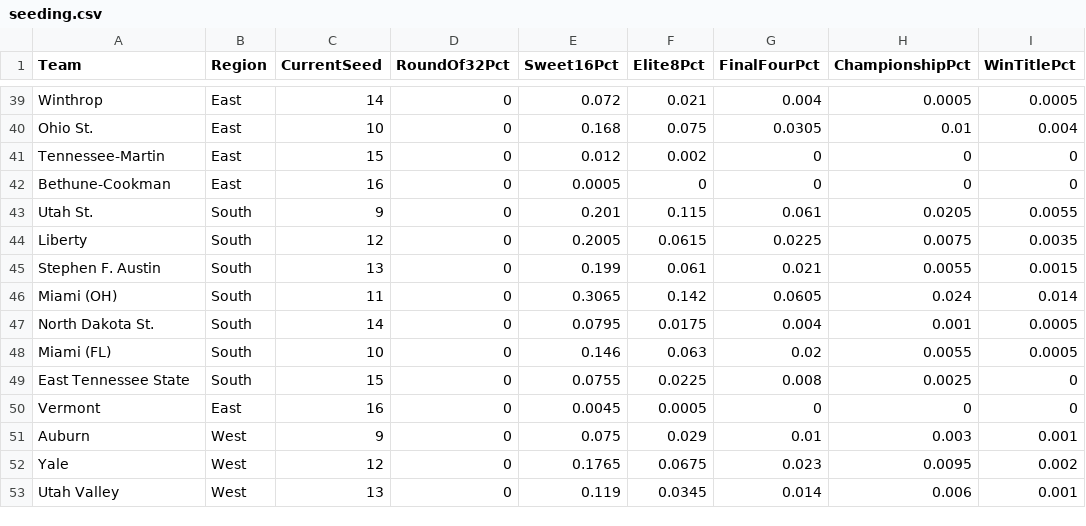
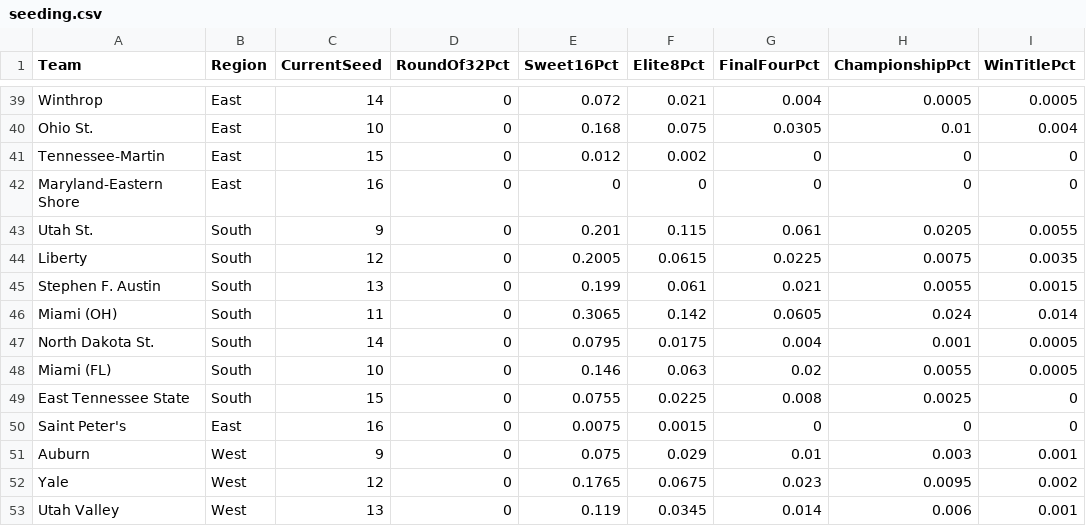
Before and after one commit to andrewbrantner-wq/bbmi, a CSV file: src/data/seeding/seeding.csv, drawn as a sheet; only a part is shown, gaps mark what is left out.

```diff
--- a/src/data/seeding/seeding.csv
+++ b/src/data/seeding/seeding.csv
@@ -41,3 +41,3 @@ Ohio St.,East,10,0,0.168,0.075,0.0305,0.01,0.004
 Tennessee-Martin,East,15,0,0.012,0.002,0,0,0
-Bethune-Cookman,East,16,0,0.0005,0,0,0,0
+Maryland-Eastern Shore,East,16,0,0,0,0,0,0
 Utah St.,South,9,0,0.201,0.115,0.061,0.0205,0.0055
@@ -49,3 +49,3 @@ Miami (FL),South,10,0,0.146,0.063,0.02,0.0055,0.0005
 East Tennessee State,South,15,0,0.0755,0.0225,0.008,0.0025,0
-Vermont,East,16,0,0.0045,0.0005,0,0,0
+Saint Peter's,East,16,0,0.0075,0.0015,0,0,0
 Auburn,West,9,0,0.075,0.029,0.01,0.003,0.001
```
Also changed, not shown: src/data/betting-lines/games.csv, 9 other files.
